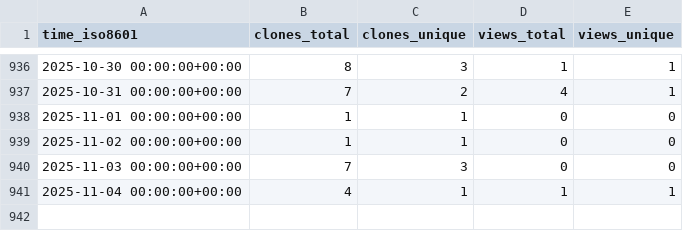
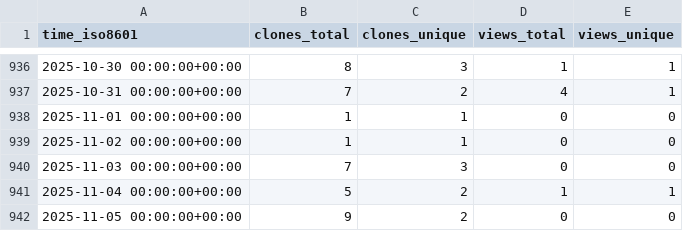
Before and after one commit to dlcgold/muPBWT, a CSV file: dlcgold/muPBWT/ghrs-data/views_clones_aggregate.csv, drawn as a sheet; only a part is shown, gaps mark what is left out.

```diff
--- a/dlcgold/muPBWT/ghrs-data/views_clones_aggregate.csv
+++ b/dlcgold/muPBWT/ghrs-data/views_clones_aggregate.csv
@@ -940,2 +940,3 @@ time_iso8601,clones_total,clones_unique,views_total,views_unique
 2025-11-03 00:00:00+00:00,7,3,0,0
-2025-11-04 00:00:00+00:00,4,1,1,1
+2025-11-04 00:00:00+00:00,5,2,1,1
+2025-11-05 00:00:00+00:00,9,2,0,0
```
Also changed, not shown: 1 other file.
